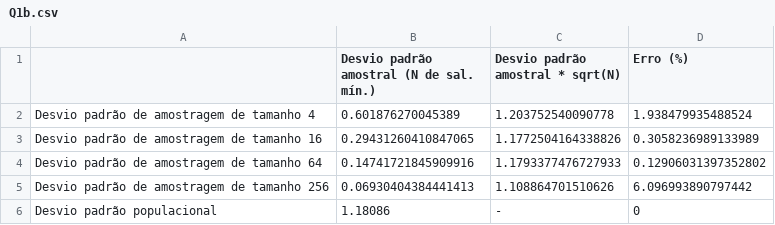
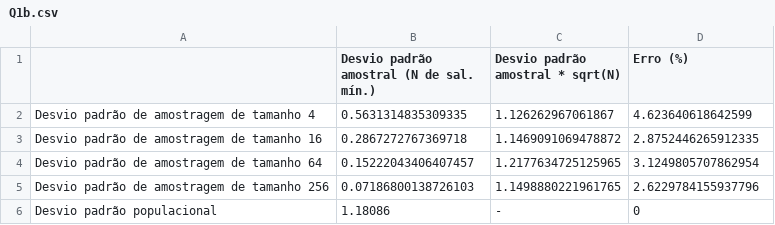
Before and after one commit to cleberjamaral/EstatisticaTYU, a CSV file: Python_Lista3/Dados/Q1b.csv, drawn as a sheet.

```diff
--- a/Python_Lista3/Dados/Q1b.csv
+++ b/Python_Lista3/Dados/Q1b.csv
@@ -1,6 +1,6 @@
 ,Desvio padrão amostral (N de sal. mín.),Desvio padrão amostral * sqrt(N),Erro (%)
-Desvio padrão de amostragem de tamanho 4,0.601876270045389,1.203752540090778,1.938479935488524
-Desvio padrão de amostragem de tamanho 16,0.29431260410847065,1.1772504164338826,0.3058236989133989
-Desvio padrão de amostragem de tamanho 64,0.14741721845909916,1.1793377476727933,0.12906031397352802
-Desvio padrão de amostragem de tamanho 256,0.06930404384441413,1.108864701510626,6.096993890797442
+Desvio padrão de amostragem de tamanho 4,0.5631314835309335,1.126262967061867,4.623640618642599
+Desvio padrão de amostragem de tamanho 16,0.2867272767369718,1.1469091069478872,2.8752446265912335
+Desvio padrão de amostragem de tamanho 64,0.15222043406407457,1.2177634725125965,3.1249805707862954
+Desvio padrão de amostragem de tamanho 256,0.07186800138726103,1.1498880221961765,2.6229784155937796
 Desvio padrão populacional,1.18086, -,0
```
Also changed, not shown: Python_Lista3/Dados/Q1a.csv, 14 other files.
